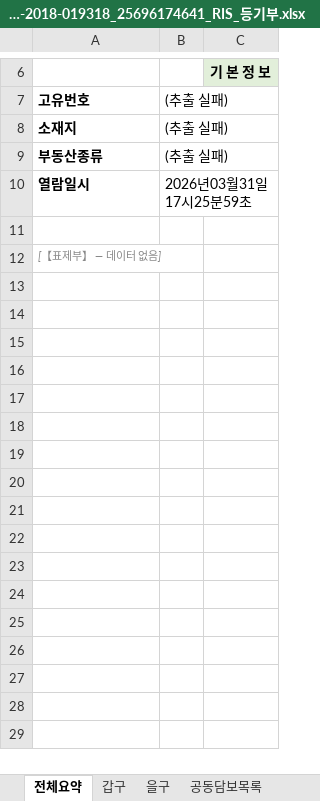
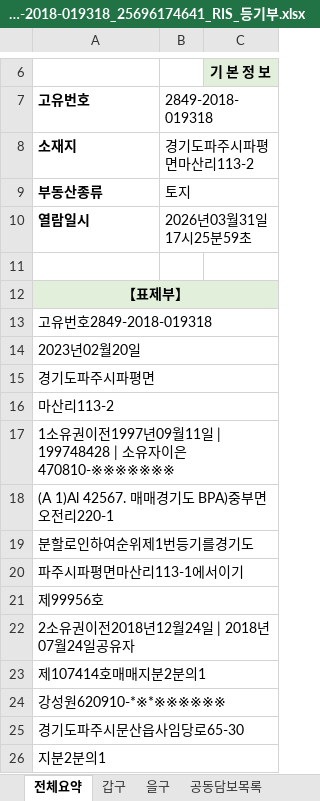
Before and after one commit to vehicler67/registry-excel-converter, an Excel workbook: 출력결과/2849-2018-019318_25696174641_RIS_등기부.xlsx, sheet 전체요약, drawn as a sheet; only a part is shown, gaps mark what is left out; values as stored, in another font and other column widths than the file's, no borders; the diff covers the shown part only; the diff names each change by its address in the sheet, - before the commit and + after, or states it on an @@ line.

```diff
--- a/출력결과/2849-2018-019318_25696174641_RIS_등기부.xlsx (sheet 전체요약)
+++ b/출력결과/2849-2018-019318_25696174641_RIS_등기부.xlsx (sheet 전체요약)
-B7: (추출 실패)
+B7: 2849-2018-019318
-B8 (2849-2018-019318): (추출 실패)
+B8 (2849-2018-019318): 경기도파주시파평면마산리113-2
-B9 (2849-2018-019318): (추출 실패)
+B9 (2849-2018-019318): 토지
-A12 (고유번호): [【표제부】 — 데이터 없음]
+A12 (고유번호): 【표제부】
-A12:C12 fill: none
+A12:C12 fill: #E2EFDA
@@ A12 bold: off → on, italic: on → off, text colour: #888888 → black, text size: larger, alignment: left → center @@
+A12:C12 merged
+row 13: 고유번호2849-2018-019318
+row 14: 2023년02월20일
+row 15: 경기도파주시파평면
+row 16: 마산리113-2
+row 17: 1소유권이전1997년09월11일 | 199748428 | 소유자이은470810-※※※※※※※
+row 18: (A 1)Al 42567. 매매경기도 BPA)중부면오전리220-1
+row 19: 분할로인하여순위제1번등기를경기도
+row 20: 파주시파평면마산리113-1에서이기
+row 21: 제99956호
+row 22: 2소유권이전2018년12월24일 | 2018년07월24일공유자
+row 23: 제107414호매매지분2분의1
+row 24: 강성원620910-*※*※※※※※※
+row 25: 경기도파주시문산읍사임당로65-30
+row 26: 지분2분의1
```
Also changed, not shown: 41 added rows elsewhere in this sheet, sheet 공동담보목록, sheet 갑구, sheet 요약-갑구, 3 other files.
